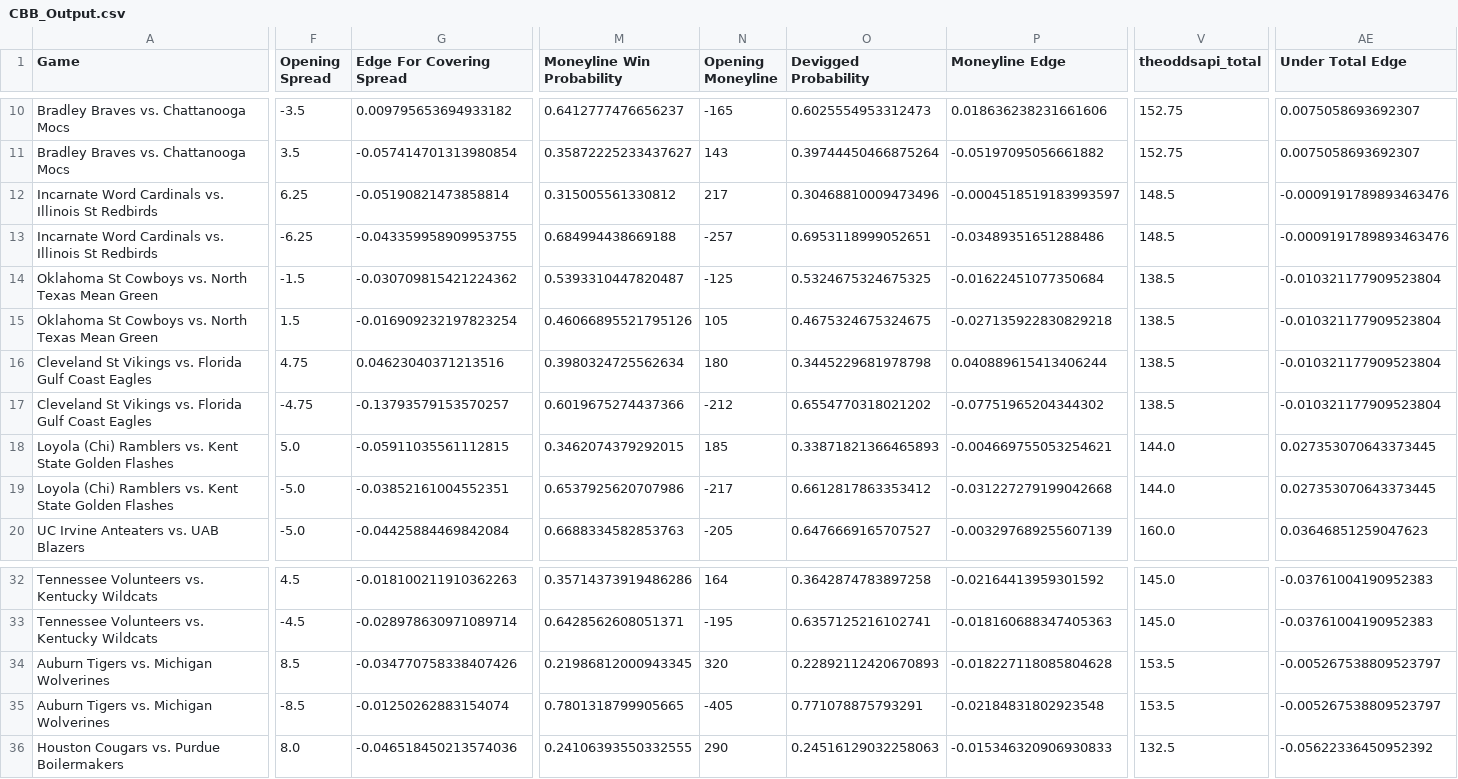
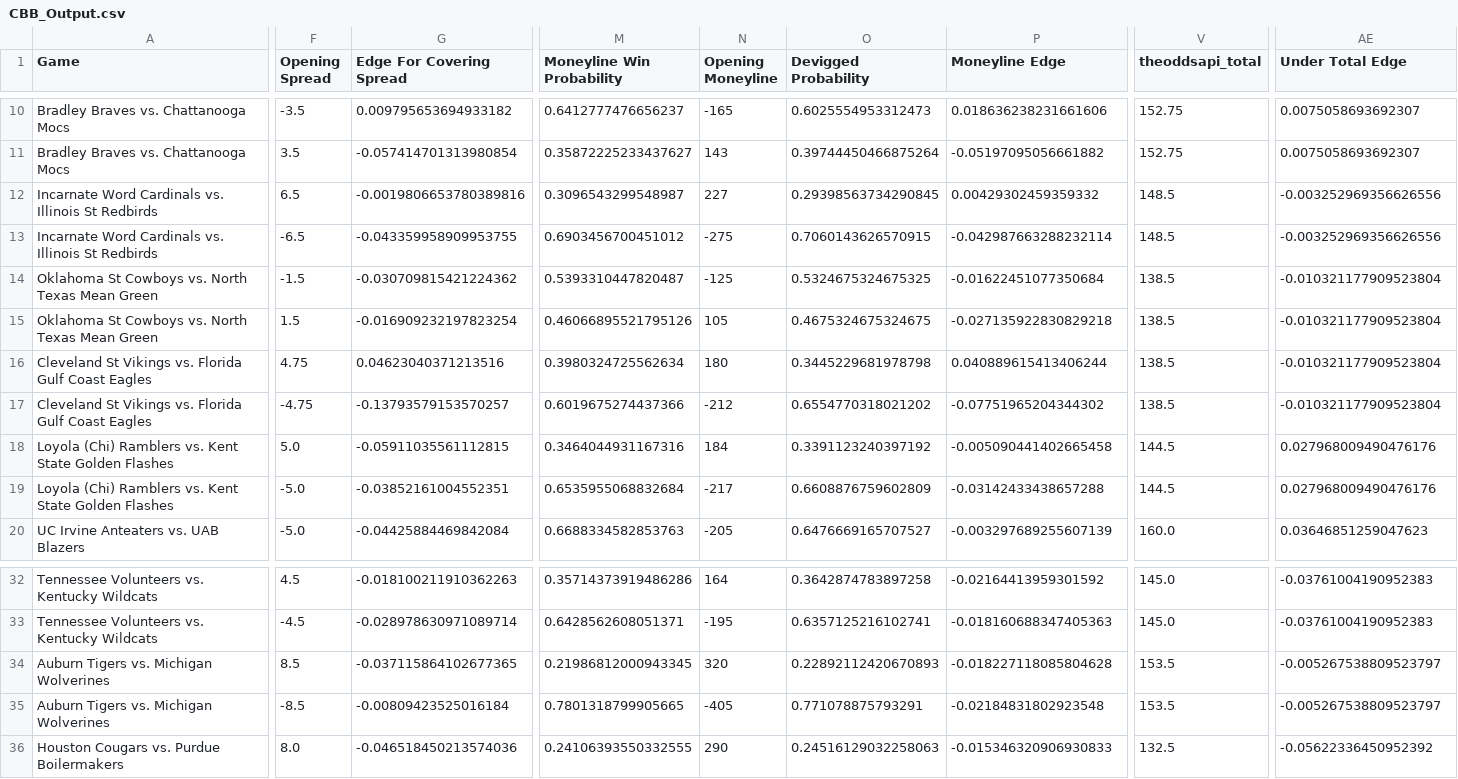
Before and after one commit to shaanchanchani/march_madness, a CSV file: CBB_Output.csv, drawn as a sheet; only a part is shown, gaps mark what is left out; the diff covers the shown part only; the diff names each change by its address in the sheet, - before the commit and + after, or states it on an @@ line.

```diff
--- a/CBB_Output.csv
+++ b/CBB_Output.csv
-F12 (Opening Spread): 6.25
+F12 (Opening Spread): 6.5
-G12 (Edge For Covering Spread): -0.05190821473858814
+G12 (Edge For Covering Spread): -0.0019806653780389816
-M12 (Moneyline Win Probability): 0.315005561330812
+M12 (Moneyline Win Probability): 0.3096543299548987
-N12 (Opening Moneyline): 217
+N12 (Opening Moneyline): 227
-O12 (Devigged Probability): 0.30468810009473496
+O12 (Devigged Probability): 0.29398563734290845
-P12 (Moneyline Edge): -0.0004518519183993597
+P12 (Moneyline Edge): 0.00429302459359332
-AE12:AE13 (Under Total Edge): -0.0009191789893463476
+AE12:AE13 (Under Total Edge): -0.003252969356626556
-F13 (Opening Spread): -6.25
+F13 (Opening Spread): -6.5
-M13 (Moneyline Win Probability): 0.684994438669188
+M13 (Moneyline Win Probability): 0.6903456700451012
-N13 (Opening Moneyline): -257
+N13 (Opening Moneyline): -275
-O13 (Devigged Probability): 0.6953118999052651
+O13 (Devigged Probability): 0.7060143626570915
-P13 (Moneyline Edge): -0.03489351651288486
+P13 (Moneyline Edge): -0.042987663288232114
-M18 (Moneyline Win Probability): 0.3462074379292015
+M18 (Moneyline Win Probability): 0.3464044931167316
-N18 (Opening Moneyline): 185
+N18 (Opening Moneyline): 184
-O18 (Devigged Probability): 0.33871821366465893
+O18 (Devigged Probability): 0.3391123240397192
-P18 (Moneyline Edge): -0.004669755053254621
+P18 (Moneyline Edge): -0.005090441402665458
-V18:V19 (theoddsapi_total): 144.0
+V18:V19 (theoddsapi_total): 144.5
-AE18:AE19 (Under Total Edge): 0.027353070643373445
+AE18:AE19 (Under Total Edge): 0.027968009490476176
-M19 (Moneyline Win Probability): 0.6537925620707986
+M19 (Moneyline Win Probability): 0.6535955068832684
-O19 (Devigged Probability): 0.6612817863353412
+O19 (Devigged Probability): 0.6608876759602809
-P19 (Moneyline Edge): -0.031227279199042668
+P19 (Moneyline Edge): -0.03142433438657288
-G34 (Edge For Covering Spread): -0.034770758338407426
+G34 (Edge For Covering Spread): -0.037115864102677365
-G35 (Edge For Covering Spread): -0.01250262883154074
+G35 (Edge For Covering Spread): -0.00809423525016184
```
Also changed, not shown: 7 edited cells elsewhere in this file.
